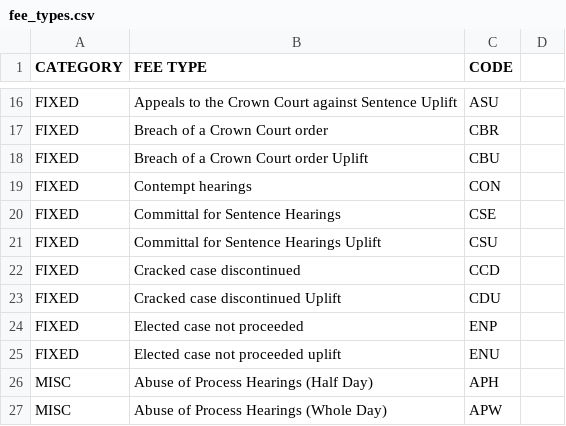
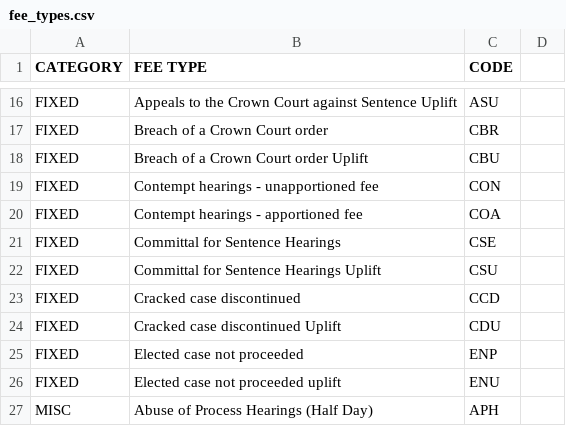
Before and after one commit to ministryofjustice/Claim-for-Crown-Court-Defence, a CSV file: lib/assets/data/fee_types.csv, drawn as a sheet; only a part is shown, gaps mark what is left out; the shorter side is filled out with more unchanged rows.

Commit message:
add fixed fee case type
changes this commit include:
  * added and amended missing fixed fee type of Contempt
  * added case type of Fixed fee
  * modified calculate_fees_total to accept arg fo category and spec'd
  * added cukes for conditional logic
  * added model spec
  * added javascript

```diff
--- a/lib/assets/data/fee_types.csv
+++ b/lib/assets/data/fee_types.csv
@@ -18,3 +18,4 @@ FIXED,Breach of a Crown Court order,CBR
 FIXED,Breach of a Crown Court order Uplift,CBU
-FIXED,Contempt hearings,CON
+FIXED,Contempt hearings - unapportioned fee,CON
+FIXED,Contempt hearings - apportioned fee,COA
 FIXED,Committal for Sentence Hearings,CSE
```
Also changed, not shown: 15 other files.
